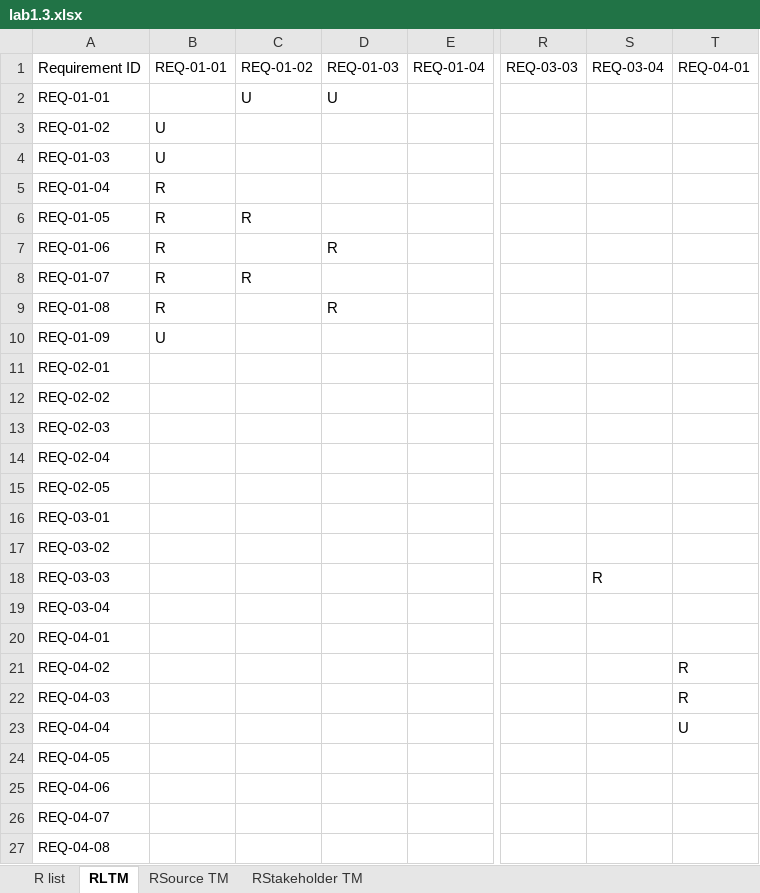
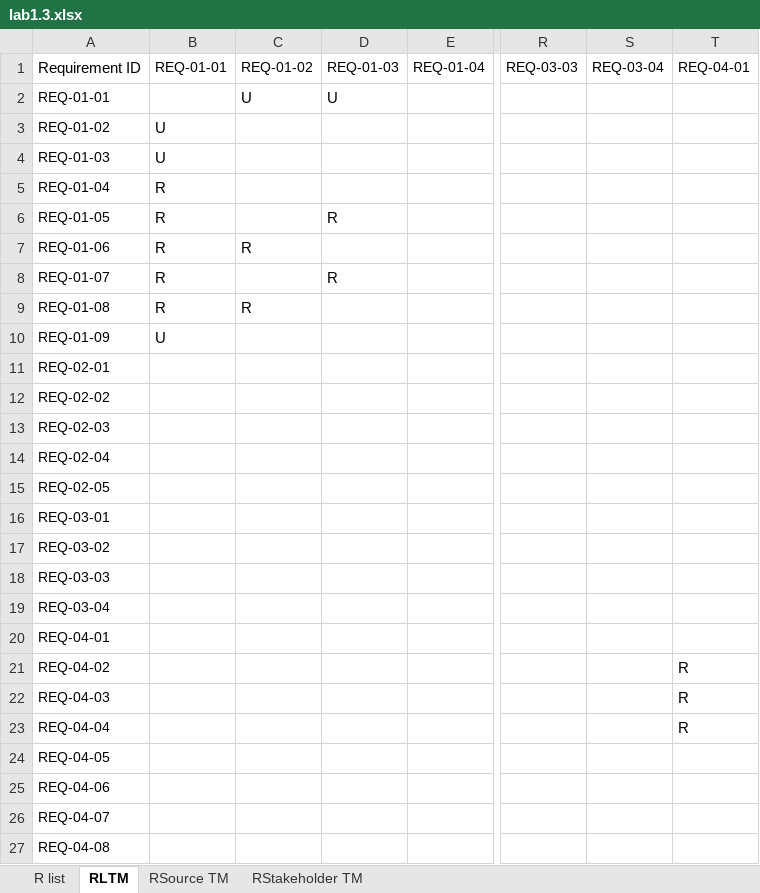
Before and after one commit to QuickyBooster/SE357-Pratice-class, an Excel workbook: Lab1/Lab1.3/lab1.3.xlsx, sheet RLTM, drawn as a sheet; only a part is shown, gaps mark what is left out; values as stored, in another font and other column widths than the file's, no borders; the diff names each change by its address in the sheet, - before the commit and + after, or states it on an @@ line.

```diff
--- a/Lab1/Lab1.3/lab1.3.xlsx (sheet RLTM)
+++ b/Lab1/Lab1.3/lab1.3.xlsx (sheet RLTM)
-C6: R
+C6: (empty)
-D6: (empty)
+D6: R
-C7: (empty)
+C7: R
-D7: R
+D7: (empty)
-C8: R
+C8: (empty)
-D8: (empty)
+D8: R
-C9: (empty)
+C9: R
-D9: R
+D9: (empty)
-S18: R
+S18: (empty)
-T23: U
+T23: R
```
Also changed, not shown: 4 other files.
